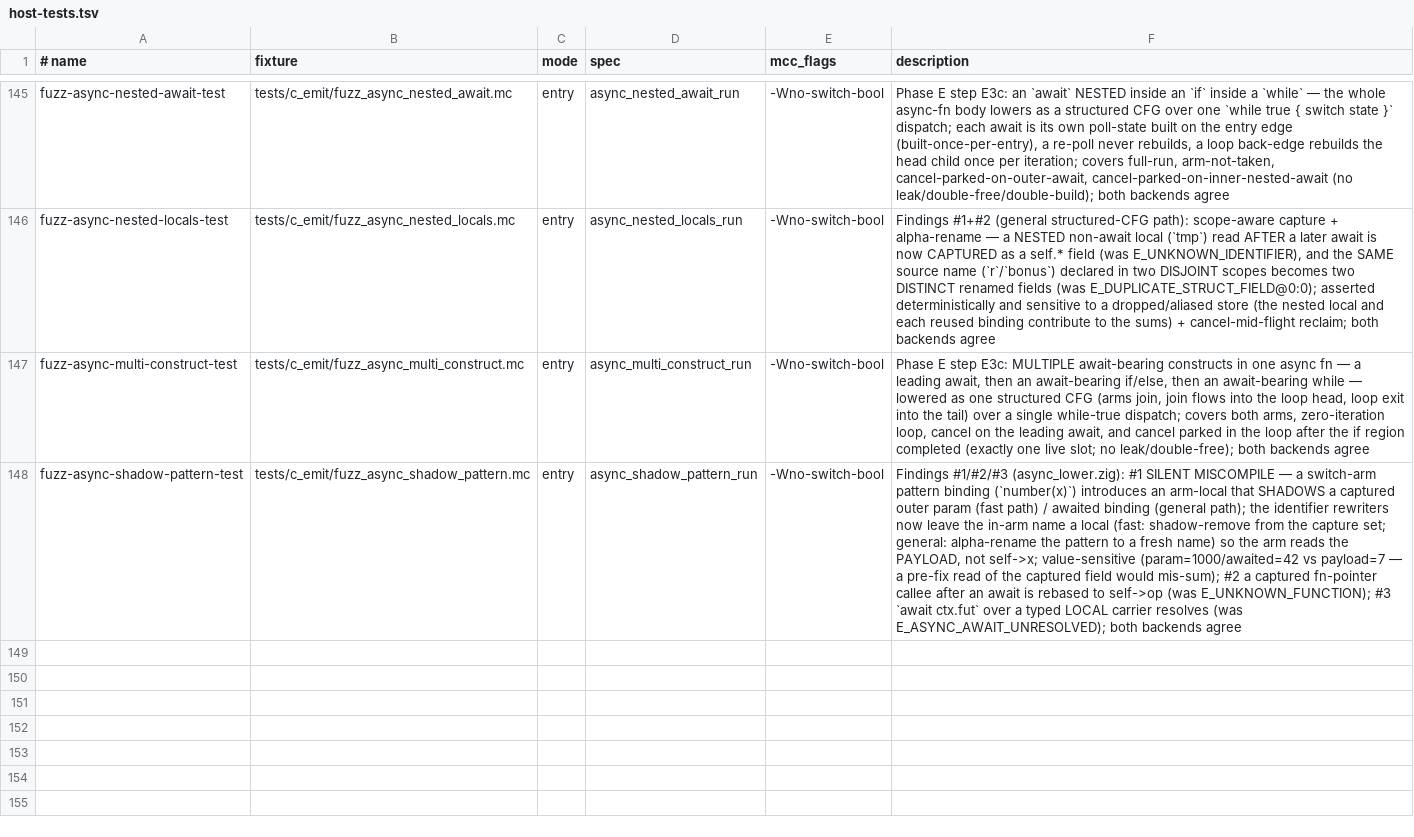
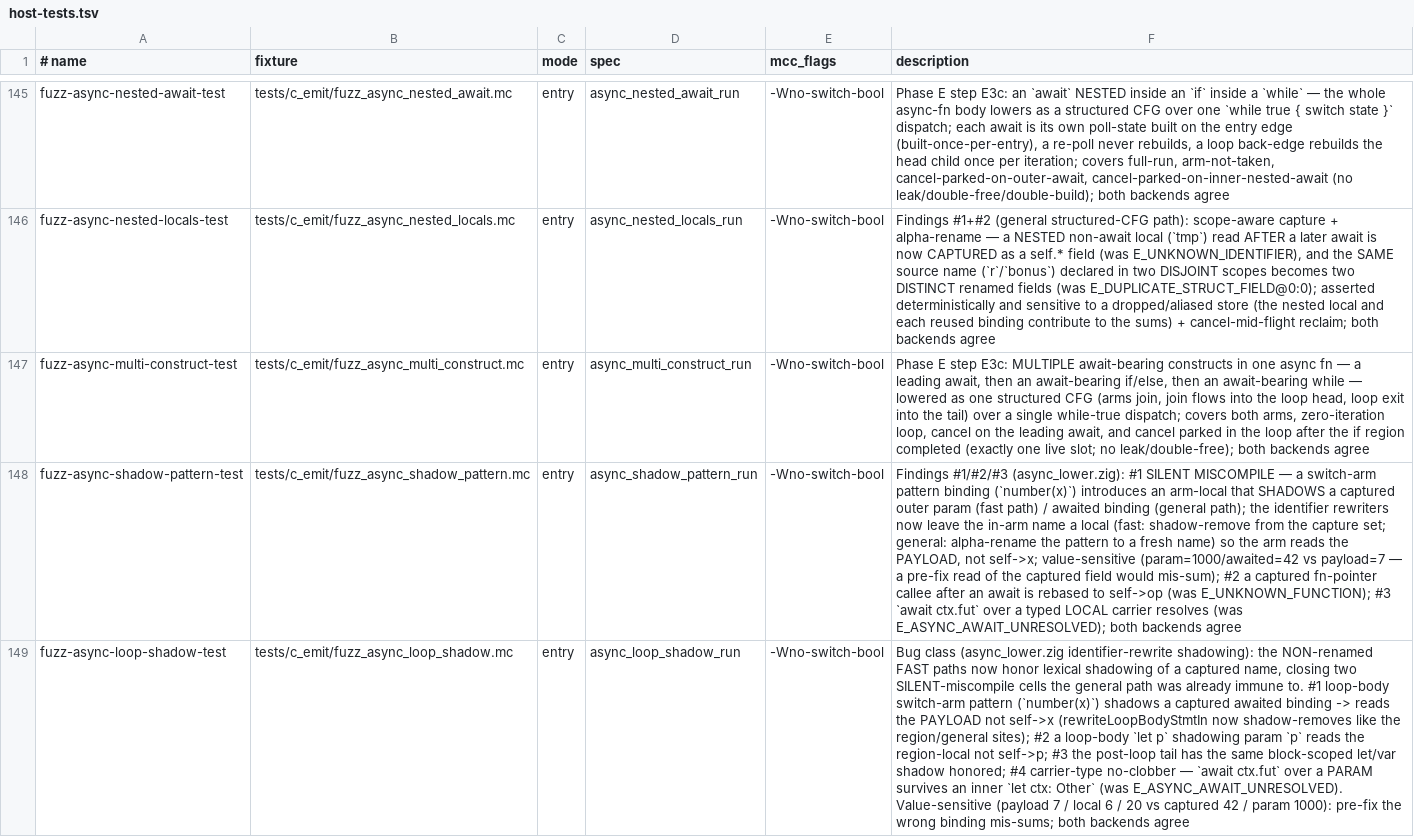
Before and after one commit to Haofei/modern-c, a TSV file: tools/lib/host-tests.tsv, drawn as a sheet; only a part is shown, gaps mark what is left out; the diff names each change by its address in the sheet, - before the commit and + after, or states it on an @@ line.

```diff
--- a/tools/lib/host-tests.tsv
+++ b/tools/lib/host-tests.tsv
+row 149: fuzz-async-loop-shadow-test | tests/c_emit/fuzz_async_loop_shadow.mc | entry | async_loop_shadow_run | -Wno-switch-bool | Bug class (async_lower.zig identifier-rewrite shadowing): the NON-renamed FAST paths now honor lexical shadowing of a captured name, closing two SILENT-miscompile cells the general path was already immune to. #1 loop-body switch-arm pattern (`number(x)`) shadows a captured awaited binding -> reads the PAYLOAD not self->x (rewriteLoopBodyStmtIn now shadow-removes like the region/general sites); #2 a loop-body `let p` shadowing param `p` reads the region-local not self->p; #3 the post-loop tail has the same block-scoped let/var shadow honored; #4 carrier-type no-clobber — `await ctx.fut` over a PARAM survives an inner `let ctx: Other` (was E_ASYNC_AWAIT_UNRESOLVED). Value-sensitive (payload 7 / local 6 / 20 vs captured 42 / param 1000): pre-fix the wrong binding mis-sums; both backends agree
```
Also changed, not shown: 2 other files.
